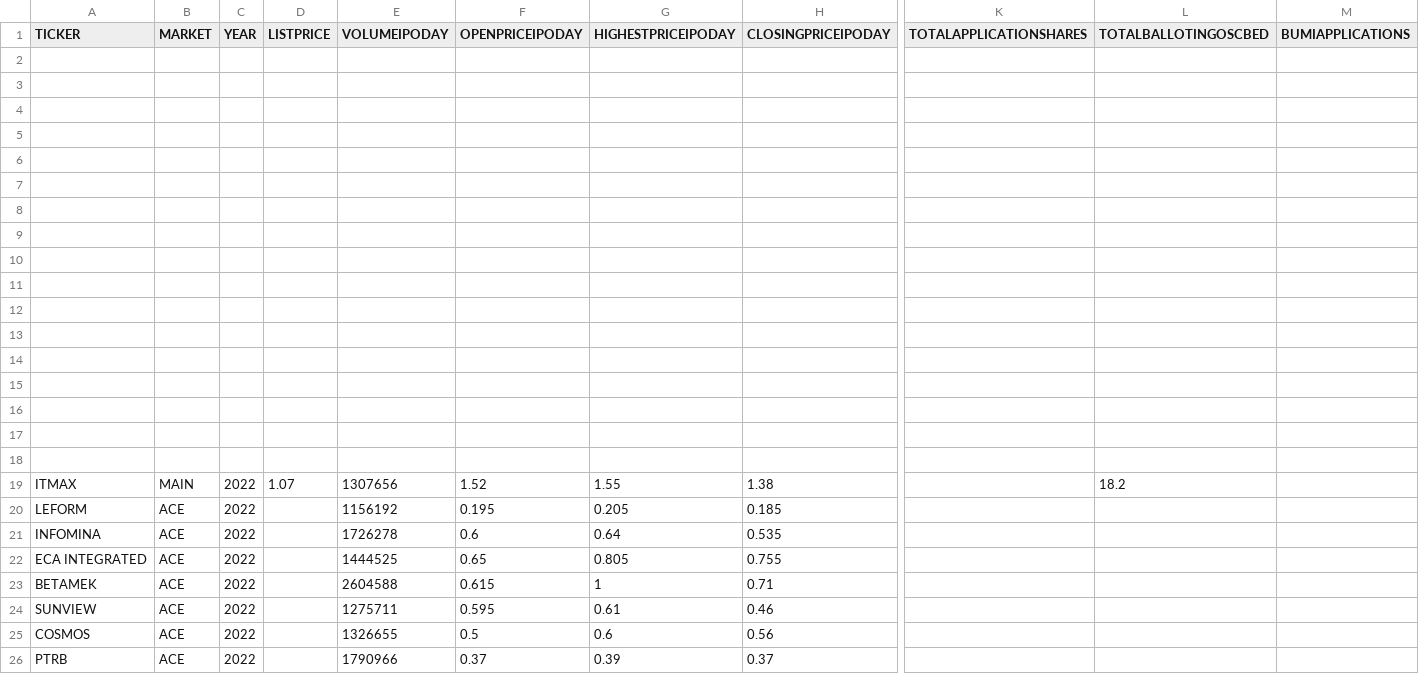
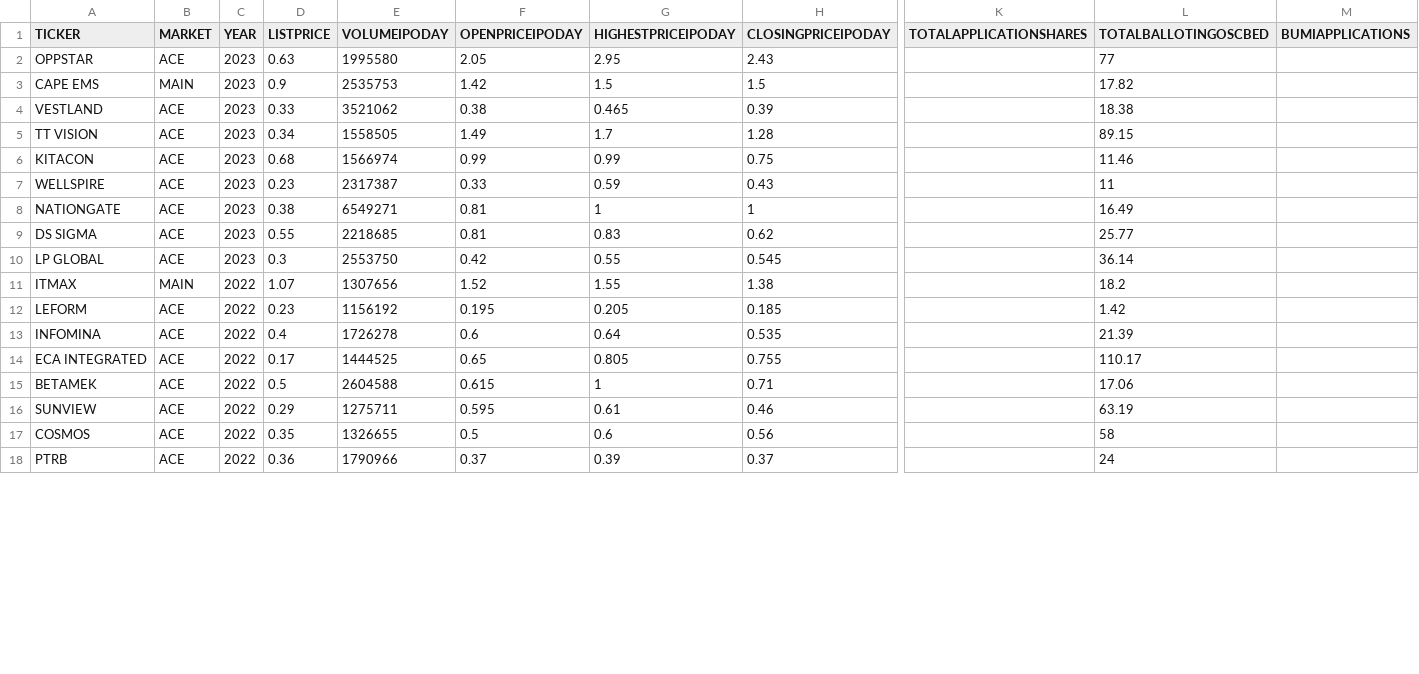
Before and after one commit to mahmadza/all-in, a CSV file: IPO_2017to2023.csv (was IPO_2017to2022.csv), drawn as a sheet; only a part is shown, gaps mark what is left out; removed rows and columns are numbered as before the commit, all else as after; rows hold the shown columns only; the diff covers the shown part only; the diff names each change by its address in the sheet, - before the commit and + after, or states it on an @@ line.

```diff
--- a/IPO_2017to2022.csv
+++ b/IPO_2017to2023.csv
-row 2: (empty)
+row 2: OPPSTAR | ACE | 2023 | 0.63 | 1995580 | 2.05 | 2.95 | 2.43 |  | 77
-row 3: (empty)
+row 3: CAPE EMS | MAIN | 2023 | 0.9 | 2535753 | 1.42 | 1.5 | 1.5 |  | 17.82
-row 4: (empty)
+row 4: VESTLAND | ACE | 2023 | 0.33 | 3521062 | 0.38 | 0.465 | 0.39 |  | 18.38
-row 5: (empty)
+row 5: TT VISION | ACE | 2023 | 0.34 | 1558505 | 1.49 | 1.7 | 1.28 |  | 89.15
-row 6: (empty)
+row 6: KITACON | ACE | 2023 | 0.68 | 1566974 | 0.99 | 0.99 | 0.75 |  | 11.46
-row 7: (empty)
+row 7: WELLSPIRE | ACE | 2023 | 0.23 | 2317387 | 0.33 | 0.59 | 0.43 |  | 11
-row 8: (empty)
+row 8: NATIONGATE | ACE | 2023 | 0.38 | 6549271 | 0.81 | 1 | 1 |  | 16.49
-row 9: (empty)
+row 9: DS SIGMA | ACE | 2023 | 0.55 | 2218685 | 0.81 | 0.83 | 0.62 |  | 25.77
-row 10: (empty)
+row 10: LP GLOBAL | ACE | 2023 | 0.3 | 2553750 | 0.42 | 0.55 | 0.545 |  | 36.14
-row 11: (empty)
-row 12: (empty)
-row 13: (empty)
-row 14: (empty)
-row 15: (empty)
-row 16: (empty)
-row 17: (empty)
-row 18: (empty)
-D12 (LISTPRICE): (empty)
+D12 (LISTPRICE): 0.23
-L12 (TOTALBALLOTINGOSCBED): (empty)
+L12 (TOTALBALLOTINGOSCBED): 1.42
-D13 (LISTPRICE): (empty)
+D13 (LISTPRICE): 0.4
-L13 (TOTALBALLOTINGOSCBED): (empty)
+L13 (TOTALBALLOTINGOSCBED): 21.39
-D14 (LISTPRICE): (empty)
+D14 (LISTPRICE): 0.17
-L14 (TOTALBALLOTINGOSCBED): (empty)
+L14 (TOTALBALLOTINGOSCBED): 110.17
-D15 (LISTPRICE): (empty)
+D15 (LISTPRICE): 0.5
-L15 (TOTALBALLOTINGOSCBED): (empty)
+L15 (TOTALBALLOTINGOSCBED): 17.06
-D16 (LISTPRICE): (empty)
+D16 (LISTPRICE): 0.29
-L16 (TOTALBALLOTINGOSCBED): (empty)
+L16 (TOTALBALLOTINGOSCBED): 63.19
-D17 (LISTPRICE): (empty)
+D17 (LISTPRICE): 0.35
-L17 (TOTALBALLOTINGOSCBED): (empty)
+L17 (TOTALBALLOTINGOSCBED): 58
-D18 (LISTPRICE): (empty)
+D18 (LISTPRICE): 0.36
-L18 (TOTALBALLOTINGOSCBED): (empty)
+L18 (TOTALBALLOTINGOSCBED): 24
```
Also changed, not shown: 7 edited cells elsewhere in this file.
